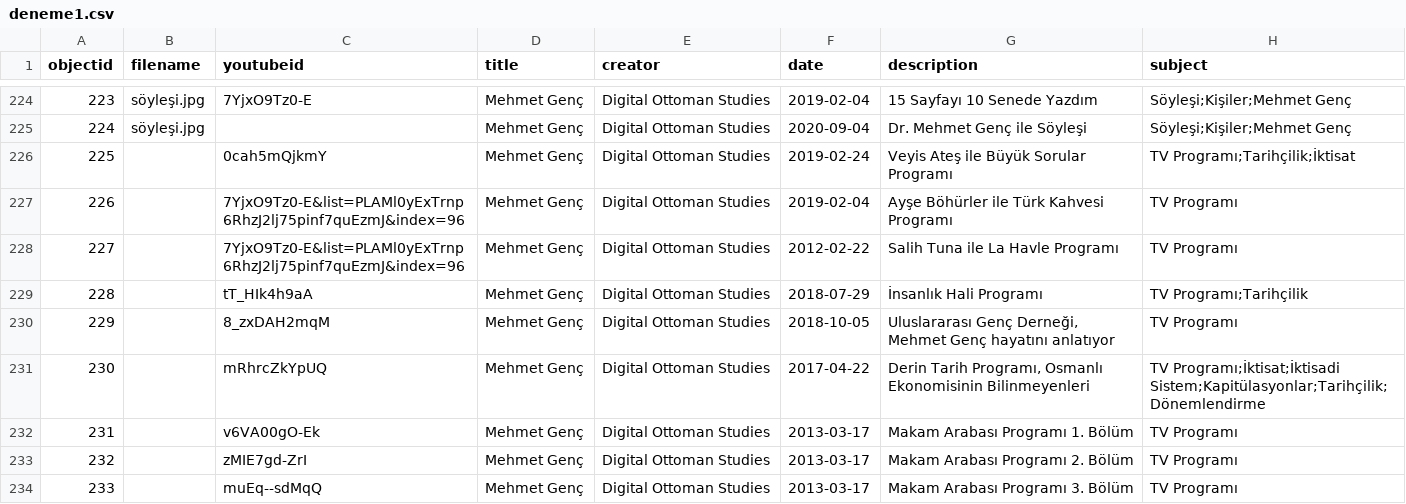
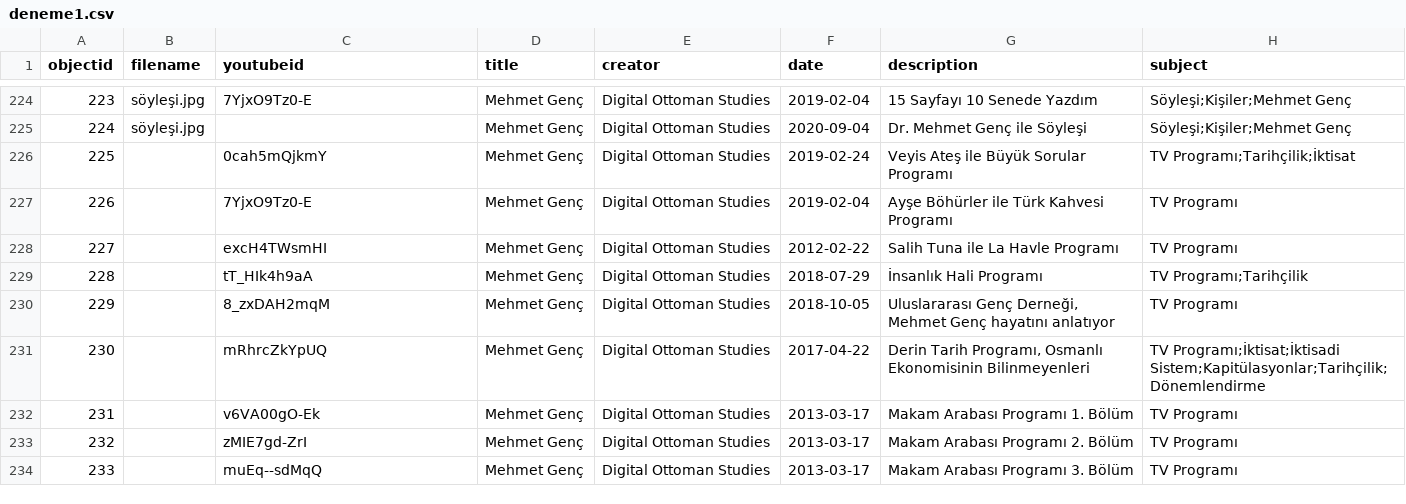
Before and after one commit to digitalottomans/demo, a CSV file: _data/deneme1.csv, drawn as a sheet; only a part is shown, gaps mark what is left out; the diff names each change by its address in the sheet, - before the commit and + after, or states it on an @@ line.

Commit message:
uu

```diff
--- a/_data/deneme1.csv
+++ b/_data/deneme1.csv
-C227 (youtubeid): 7YjxO9Tz0-E&list=PLAMl0yExTrnp6RhzJ2lj75pinf7quEzmJ&index=96
+C227 (youtubeid): 7YjxO9Tz0-E
-C228 (youtubeid): 7YjxO9Tz0-E&list=PLAMl0yExTrnp6RhzJ2lj75pinf7quEzmJ&index=96
+C228 (youtubeid): excH4TWsmHI
```
